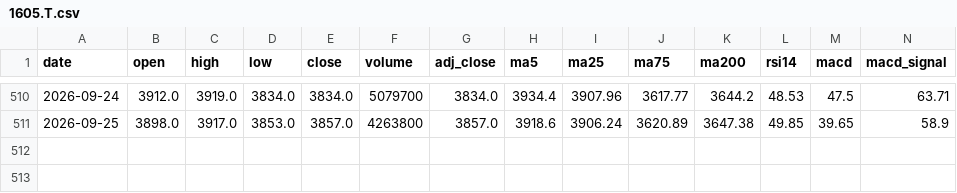
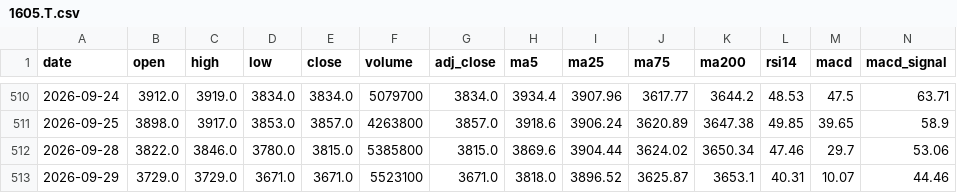
Before and after one commit to tak-ai-lab/japan-stock-tracker, a CSV file: data/daily/1605.T.csv, drawn as a sheet; only a part is shown, gaps mark what is left out; rows hold the shown columns only; the diff names each change by its address in the sheet, - before the commit and + after, or states it on an @@ line.

```diff
--- a/data/daily/1605.T.csv
+++ b/data/daily/1605.T.csv
+row 512: 2026-09-28 | 3822.0 | 3846.0 | 3780.0 | 3815.0 | 5385800 | 3815.0 | 3869.6 | 3904.44 | 3624.02 | 3650.34 | 47.46 | 29.7 | 53.06
+row 513: 2026-09-29 | 3729.0 | 3729.0 | 3671.0 | 3671.0 | 5523100 | 3671.0 | 3818.0 | 3896.52 | 3625.87 | 3653.1 | 40.31 | 10.07 | 44.46
```
Also changed, not shown: data/daily/8058.T.csv, data/daily/8306.T.csv, 9 other files.
